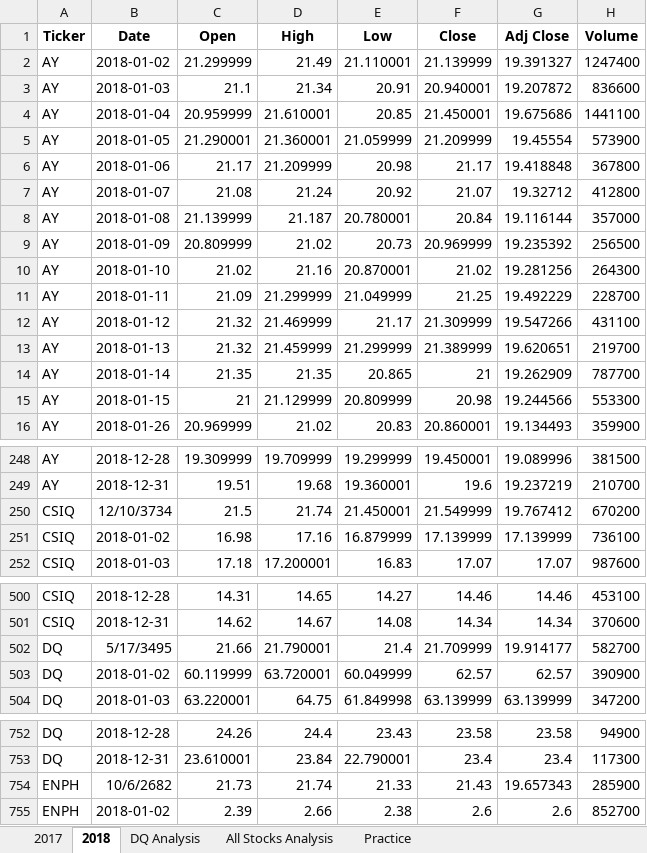
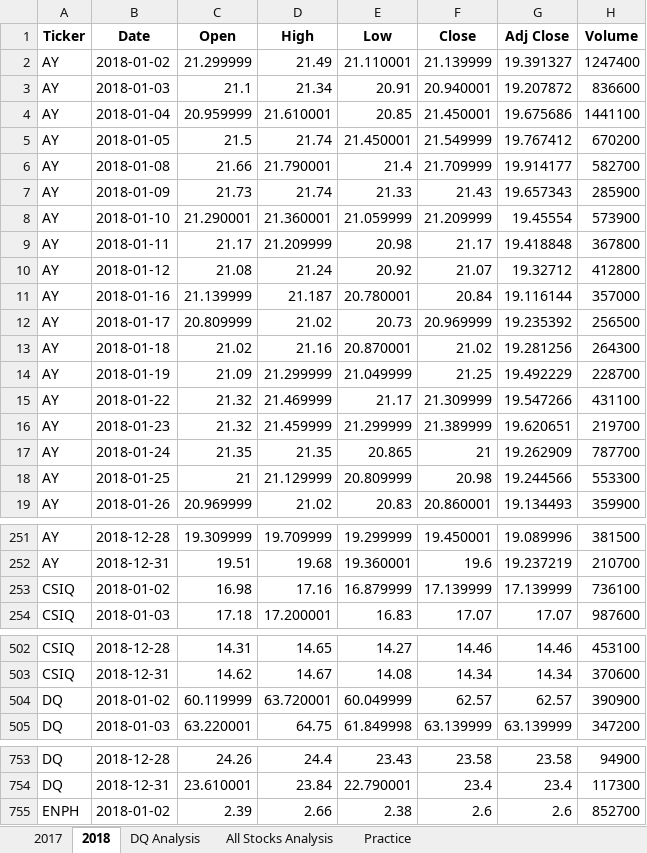
Before and after one commit to millerker76/stock-analysis, an Excel workbook: green_stocks.xlsm, sheet 2018, drawn as a sheet; only a part is shown, gaps mark what is left out; values as stored, in another font and other column widths than the file's, no borders; removed rows and columns are numbered as before the commit, all else as after; the diff names each change by its address in the sheet, - before the commit and + after, or states it on an @@ line.

```diff
--- a/green_stocks.xlsm (sheet 2018)
+++ b/green_stocks.xlsm (sheet 2018)
+row 5: AY | 2018-01-05 | 21.5 | 21.74 | 21.450001 | 21.549999 | 19.767412 | 670200
+row 6: AY | 2018-01-08 | 21.66 | 21.790001 | 21.4 | 21.709999 | 19.914177 | 582700
+row 7: AY | 2018-01-09 | 21.73 | 21.74 | 21.33 | 21.43 | 19.657343 | 285900
-B8 (Date): 2018-01-05
+B8 (Date): 2018-01-10
-B9 (Date): 2018-01-06
+B9 (Date): 2018-01-11
-B10 (Date): 2018-01-07
+B10 (Date): 2018-01-12
-B11 (Date): 2018-01-08
+B11 (Date): 2018-01-16
-B12 (Date): 2018-01-09
+B12 (Date): 2018-01-17
-B13 (Date): 2018-01-10
+B13 (Date): 2018-01-18
-B14 (Date): 2018-01-11
+B14 (Date): 2018-01-19
-B15 (Date): 2018-01-12
+B15 (Date): 2018-01-22
-B16 (Date): 2018-01-13
+B16 (Date): 2018-01-23
-B17 (Date): 2018-01-14
+B17 (Date): 2018-01-24
-B18 (Date): 2018-01-15
+B18 (Date): 2018-01-25
-row 250: CSIQ | 12/10/3734 | 21.5 | 21.74 | 21.450001 | 21.549999 | 19.767412 | 670200
-row 502: DQ | 5/17/3495 | 21.66 | 21.790001 | 21.4 | 21.709999 | 19.914177 | 582700
-row 754: ENPH | 10/6/2682 | 21.73 | 21.74 | 21.33 | 21.43 | 19.657343 | 285900
```
Also changed, not shown: sheet 2017, sheet All Stocks Analysis, charts or pictures.
